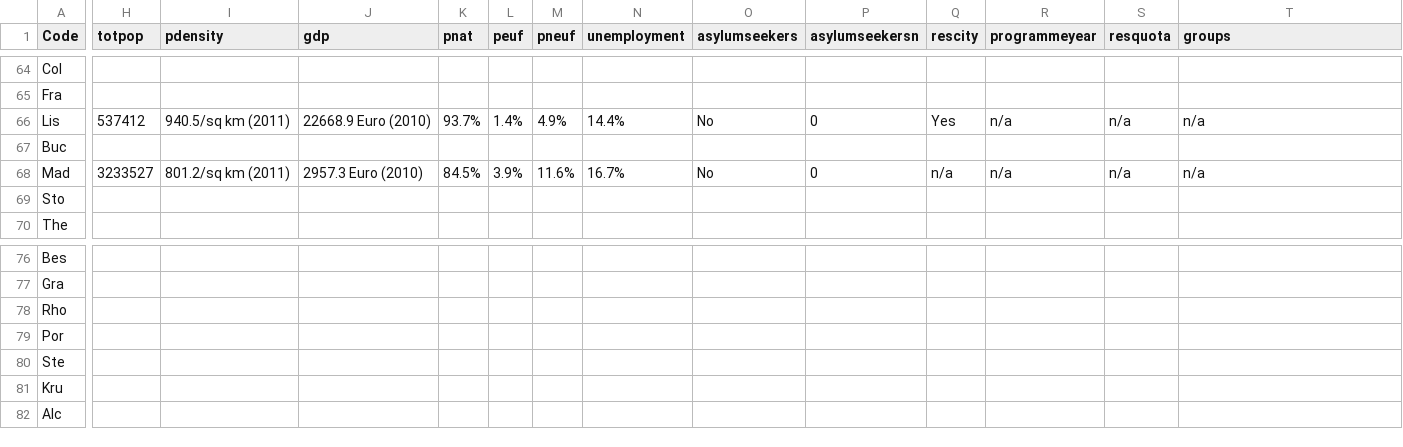
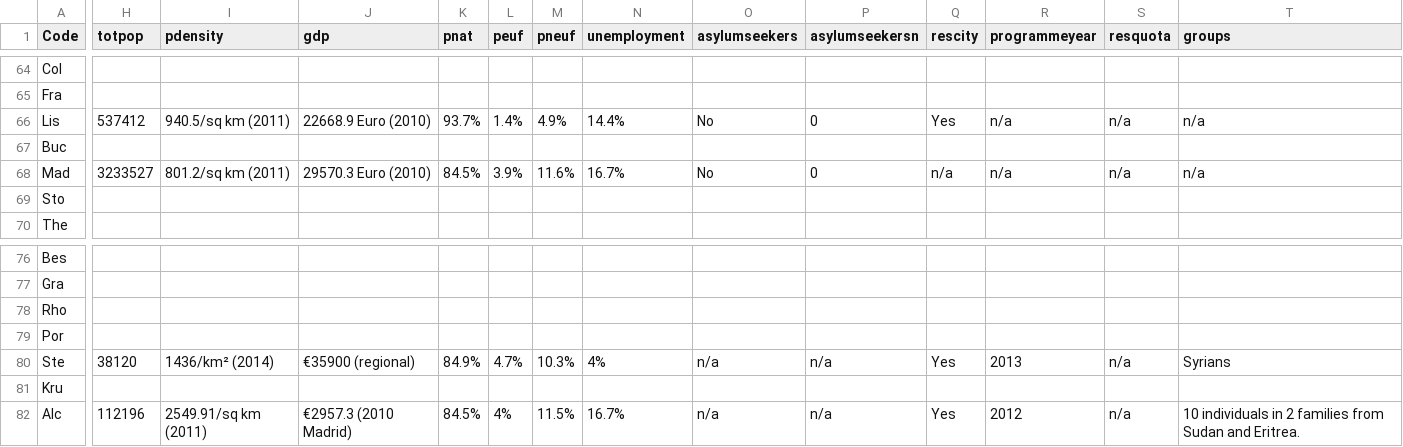
Before and after one commit to tttp/shareviz, a CSV file: nodesprofile.csv, drawn as a sheet; only a part is shown, gaps mark what is left out; the diff covers the shown part only; the diff names each change by its address in the sheet, - before the commit and + after, or states it on an @@ line.

Commit message:
updated cities profiles

```diff
--- a/nodesprofile.csv
+++ b/nodesprofile.csv
-J68 (gdp): 2957.3 Euro (2010)
+J68 (gdp): 29570.3 Euro (2010)
-H80 (totpop): (empty)
+H80 (totpop): 38120
-I80 (pdensity): (empty)
+I80 (pdensity): 1436/km² (2014)
-J80 (gdp): (empty)
+J80 (gdp): €35900 (regional)
-K80 (pnat): (empty)
+K80 (pnat): 84.9%
-L80 (peuf): (empty)
+L80 (peuf): 4.7%
-M80 (pneuf): (empty)
+M80 (pneuf): 10.3%
-N80 (unemployment): (empty)
+N80 (unemployment): 4%
-O80 (asylumseekers): (empty)
+O80 (asylumseekers): n/a
-P80 (asylumseekersn): (empty)
+P80 (asylumseekersn): n/a
-Q80 (rescity): (empty)
+Q80 (rescity): Yes
-R80 (programmeyear): (empty)
+R80 (programmeyear): 2013
-S80 (resquota): (empty)
+S80 (resquota): n/a
-T80 (groups): (empty)
+T80 (groups): Syrians
-H82 (totpop): (empty)
+H82 (totpop): 112196
-I82 (pdensity): (empty)
+I82 (pdensity): 2549.91/sq km (2011)
-J82 (gdp): (empty)
+J82 (gdp): €2957.3 (2010 Madrid)
-K82 (pnat): (empty)
+K82 (pnat): 84.5%
-L82 (peuf): (empty)
+L82 (peuf): 4%
-M82 (pneuf): (empty)
+M82 (pneuf): 11.5%
-N82 (unemployment): (empty)
+N82 (unemployment): 16.7%
-O82 (asylumseekers): (empty)
+O82 (asylumseekers): n/a
-P82 (asylumseekersn): (empty)
+P82 (asylumseekersn): n/a
-Q82 (rescity): (empty)
+Q82 (rescity): Yes
-R82 (programmeyear): (empty)
+R82 (programmeyear): 2012
-S82 (resquota): (empty)
+S82 (resquota): n/a
-T82 (groups): (empty)
+T82 (groups): 10 individuals in 2 families from Sudan and Eritrea.
```
Also changed, not shown: 161 edited cells elsewhere in this file.
